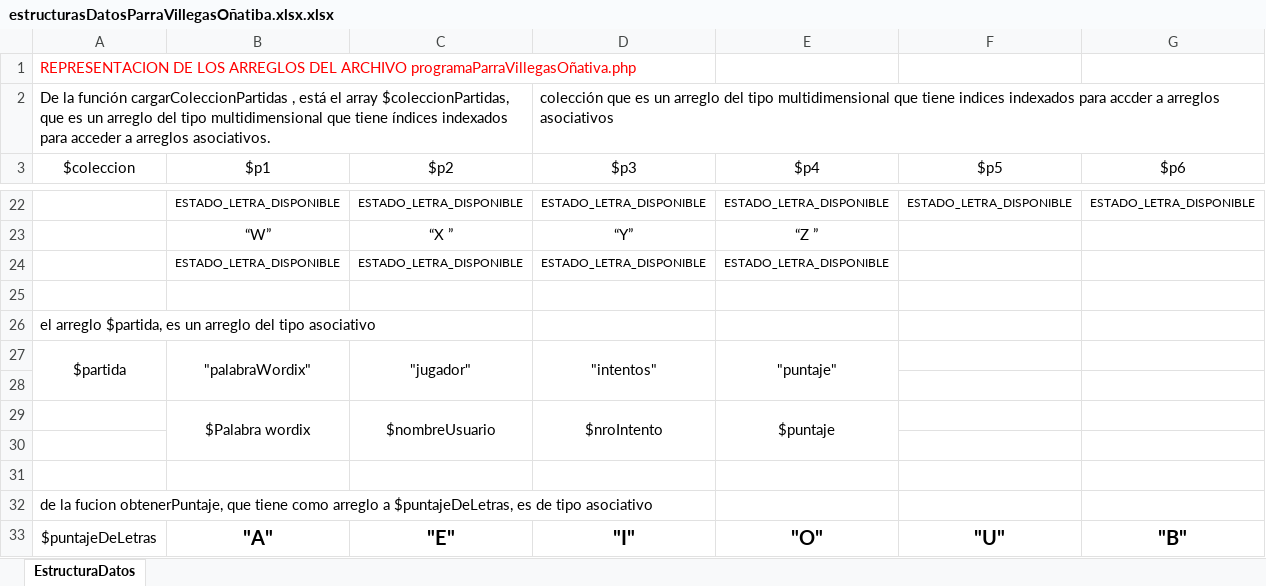
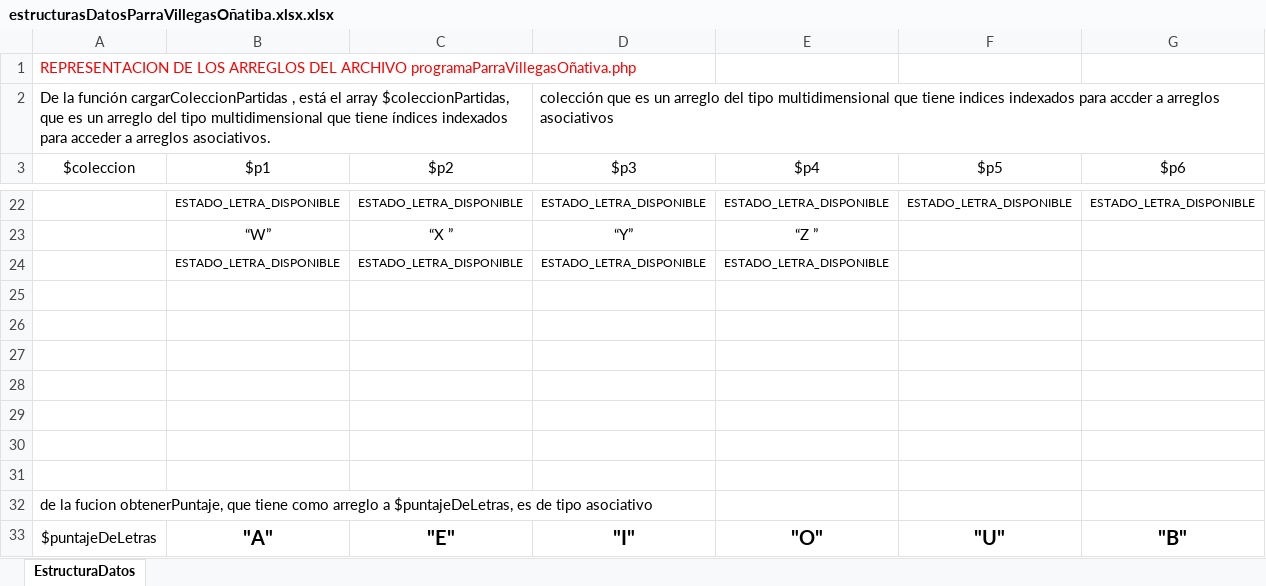
Before and after one commit to darnok45/wordix, an Excel workbook: estructurasDatosParraVillegasOñatiba.xlsx.xlsx, sheet EstructuraDatos, drawn as a sheet; only a part is shown, gaps mark what is left out; values as stored, in another font and other column widths than the file's, no borders; removed rows and columns are numbered as before the commit, all else as after; rows hold the shown columns only; the diff covers the shown part only; the diff names each change by its address in the sheet, - before the commit and + after, or states it on an @@ line.

```diff
--- a/estructurasDatosParraVillegasOñatiba.xlsx.xlsx (sheet EstructuraDatos)
+++ b/estructurasDatosParraVillegasOñatiba.xlsx.xlsx (sheet EstructuraDatos)
@@ row 26 moved to row 55: el arreglo $partida, es un arreglo del t… @@
@@ row 27 moved to row 56: $partida @@
-row 27:  | $Palabra wordix | $nombreUsuario | $nroIntento | $puntaje
+row 27: (empty)
-B29:B30 merged
-C29:C30 merged
-D29:D30 merged
-E29:E30 merged
+row 28: (empty)
+row 29: (empty)
```
Also changed, not shown: 30 added rows and merged cells elsewhere in this sheet.
